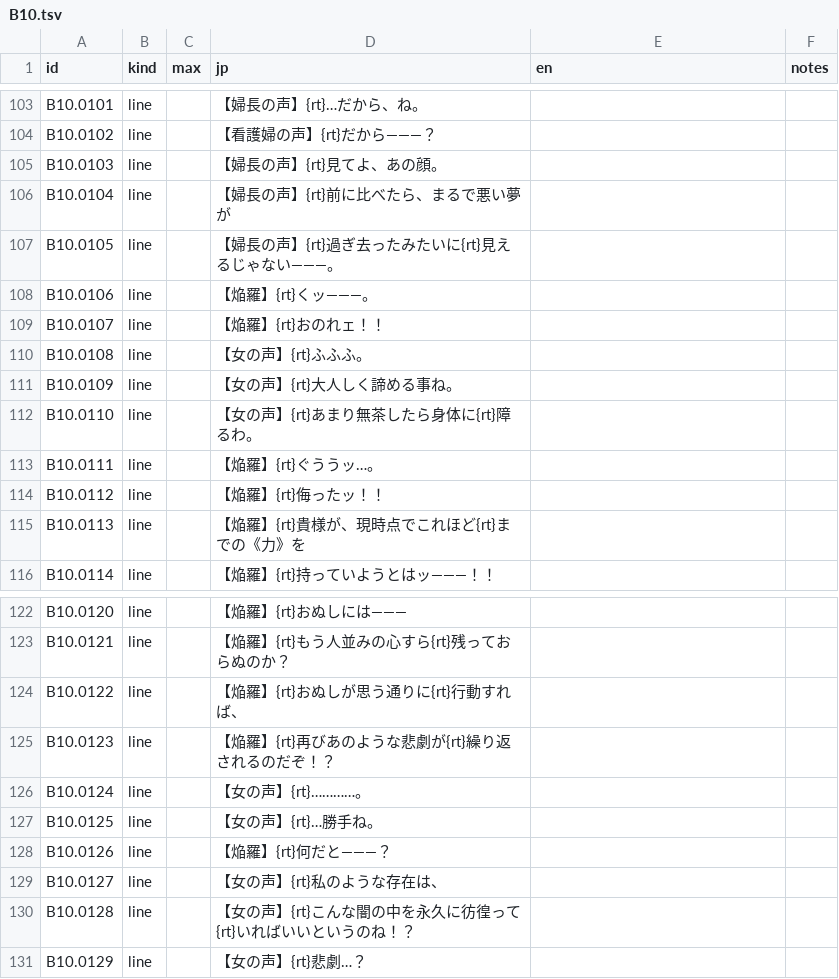
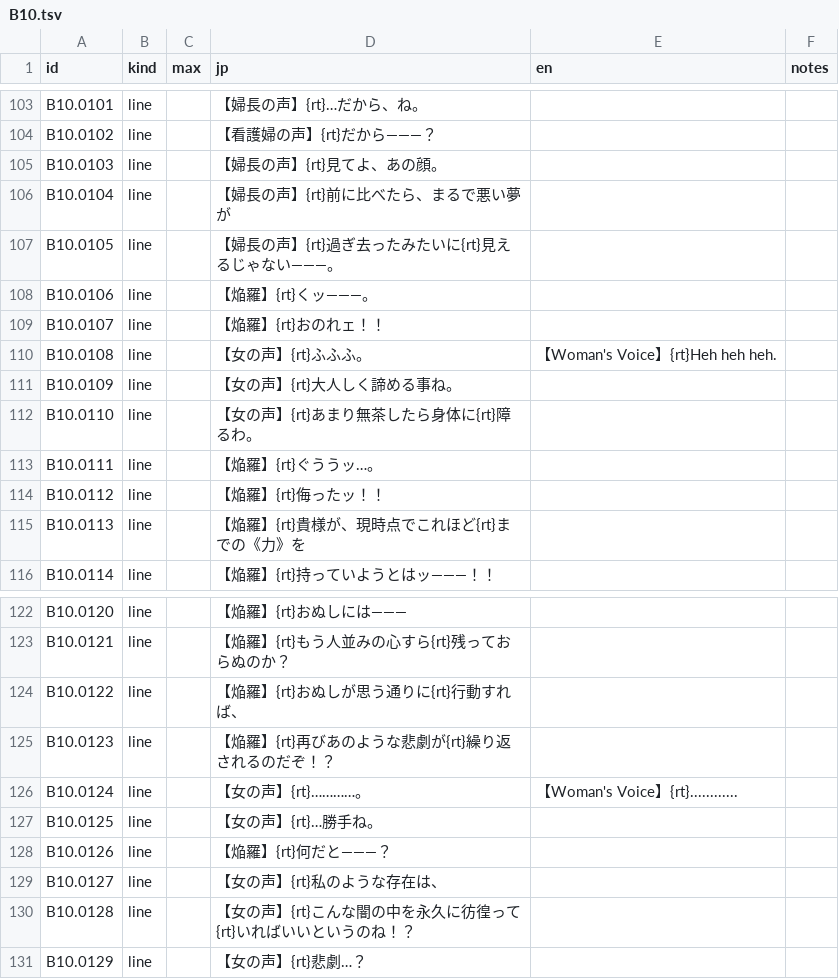
Before and after one commit to minhnhattonthat/tokyo-majin-gakuen-fuju-houroku-en, a TSV file: script/scenes/B10.tsv, drawn as a sheet; only a part is shown, gaps mark what is left out.

```diff
--- a/script/scenes/B10.tsv
+++ b/script/scenes/B10.tsv
@@ -109,3 +109,3 @@ B10.0106	line		【焔羅】{rt}くッ―――。
 B10.0107	line		【焔羅】{rt}おのれェ！！		
-B10.0108	line		【女の声】{rt}ふふふ。		
+B10.0108	line		【女の声】{rt}ふふふ。	【Woman's Voice】{rt}Heh heh heh.	
 B10.0109	line		【女の声】{rt}大人しく諦める事ね。		
@@ -125,3 +125,3 @@ B10.0122	line		【焔羅】{rt}おぬしが思う通りに{rt}行動すれば、
 B10.0123	line		【焔羅】{rt}再びあのような悲劇が{rt}繰り返されるのだぞ！？		
-B10.0124	line		【女の声】{rt}…………。		
+B10.0124	line		【女の声】{rt}…………。	【Woman's Voice】{rt}............	
 B10.0125	line		【女の声】{rt}…勝手ね。		
```
Also changed, not shown: script/scenes/B01.tsv, script/scenes/B14.tsv, 9 other files.
